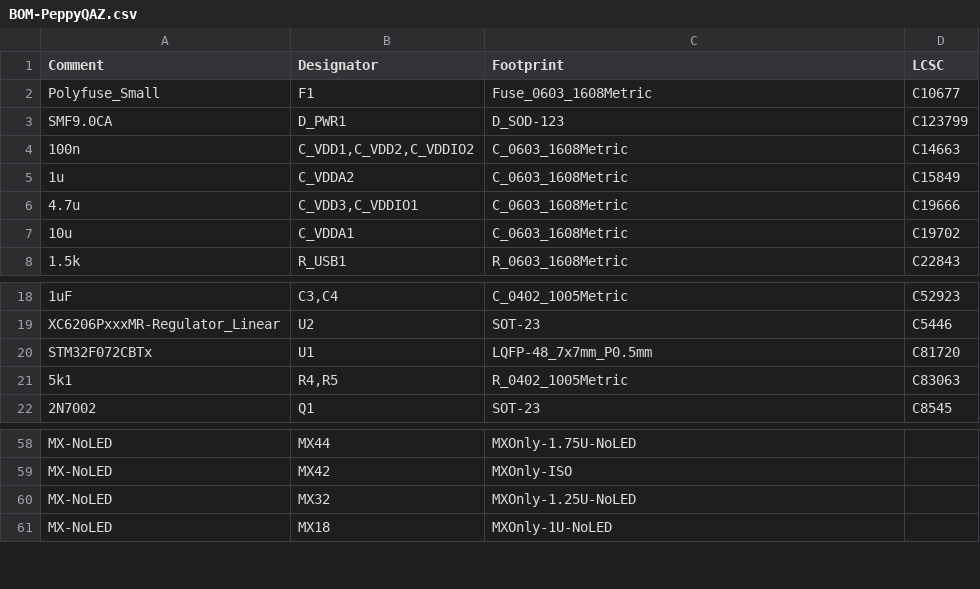
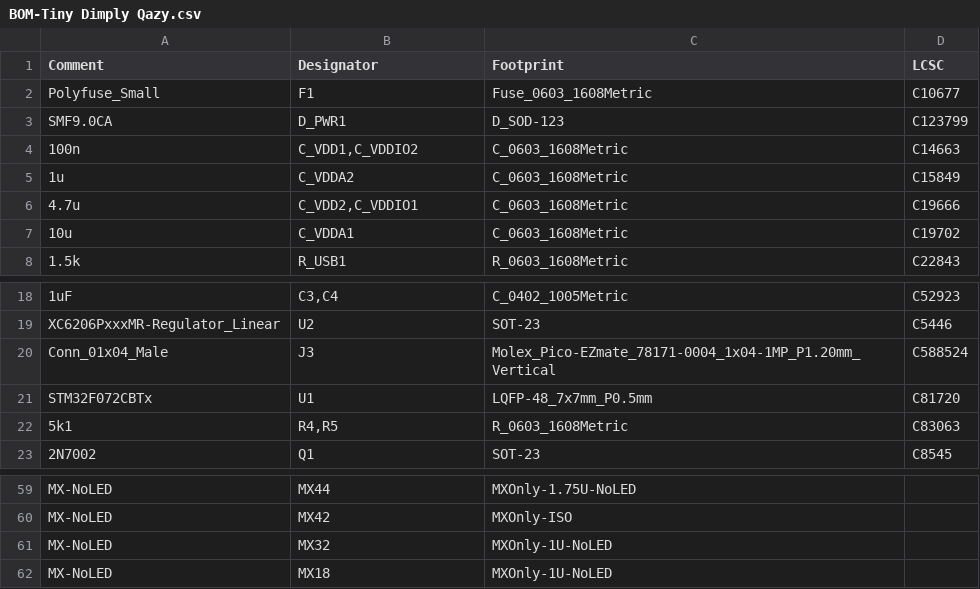
Before and after one commit to ASH-ART/Tiny-Dimply-Qazy, a CSV file: Exports/Production files/production_files/BOM-Tiny Dimply Qazy.csv (was Exports/Production files/assembly/BOM-PeppyQAZ.csv), drawn as a sheet; only a part is shown, gaps mark what is left out; addresses are those after the commit; the diff names each change by its address in the sheet, - before the commit and + after, or states it on an @@ line.

Commit message:
Add prototype production changes
* R4, R5 to 0603 (as requested during prototype PCBA)
* Replace C_VDD2 with C_VDD3
* Add missing ground connections for R1, R2
* Move silk texts to the back
* Centered big silk text
* Add Molex EZMate Pico 4-pin header close to the JST SH header

```diff
--- a/Exports/Production files/assembly/BOM-PeppyQAZ.csv
+++ b/Exports/Production files/production_files/BOM-Tiny Dimply Qazy.csv
-B4 (Designator): C_VDD1,C_VDD2,C_VDDIO2
+B4 (Designator): C_VDD1,C_VDDIO2
-B6 (Designator): C_VDD3,C_VDDIO1
+B6 (Designator): C_VDD2,C_VDDIO1
+row 20: Conn_01x04_Male | J3 | Molex_Pico-EZmate_78171-0004_1x04-1MP_P1.20mm_Vertical | C588524
-C22 (Footprint): R_0402_1005Metric
+C22 (Footprint): R_0603_1608Metric
-C61 (Footprint): MXOnly-1.25U-NoLED
+C61 (Footprint): MXOnly-1U-NoLED
```
Also changed, not shown: Exports/Production files/production_files/CPL-Tiny Dimply Qazy.csv, 27 other files.
